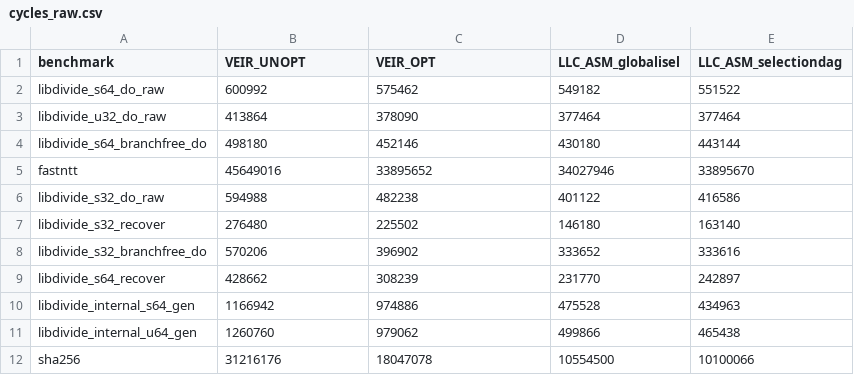
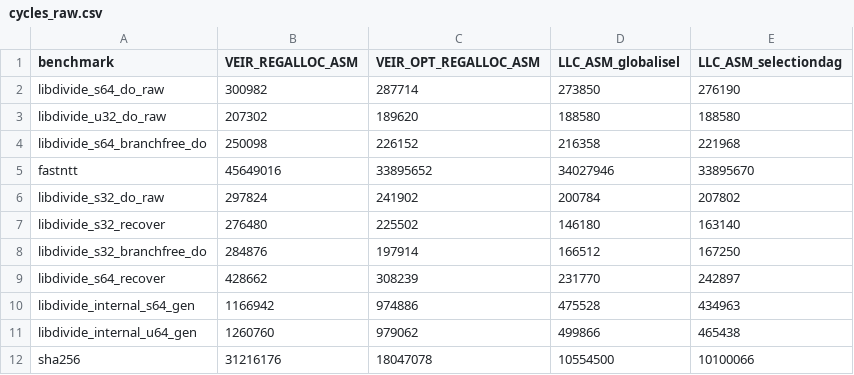
Before and after one commit to opencompl/llvm-riscv-backend-evaluation, a CSV file: real-benchmarks/data/cycles_raw.csv, drawn as a sheet.

```diff
--- a/real-benchmarks/data/cycles_raw.csv
+++ b/real-benchmarks/data/cycles_raw.csv
@@ -1,9 +1,9 @@
-benchmark,VEIR_UNOPT,VEIR_OPT,LLC_ASM_globalisel,LLC_ASM_selectiondag
-libdivide_s64_do_raw,600992,575462,549182,551522
-libdivide_u32_do_raw,413864,378090,377464,377464
-libdivide_s64_branchfree_do,498180,452146,430180,443144
+benchmark,VEIR_REGALLOC_ASM,VEIR_OPT_REGALLOC_ASM,LLC_ASM_globalisel,LLC_ASM_selectiondag
+libdivide_s64_do_raw,300982,287714,273850,276190
+libdivide_u32_do_raw,207302,189620,188580,188580
+libdivide_s64_branchfree_do,250098,226152,216358,221968
 fastntt,45649016,33895652,34027946,33895670
-libdivide_s32_do_raw,594988,482238,401122,416586
+libdivide_s32_do_raw,297824,241902,200784,207802
 libdivide_s32_recover,276480,225502,146180,163140
-libdivide_s32_branchfree_do,570206,396902,333652,333616
+libdivide_s32_branchfree_do,284876,197914,166512,167250
 libdivide_s64_recover,428662,308239,231770,242897
```
Also changed, not shown: real-benchmarks/data/cycles_ratios.csv, 18 other files.
